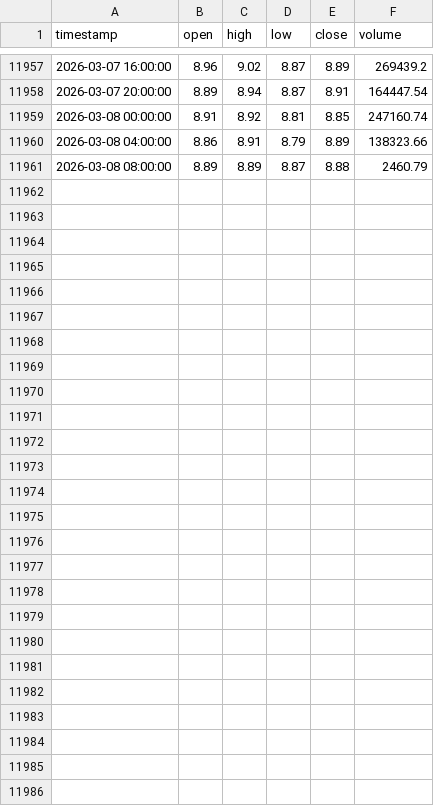
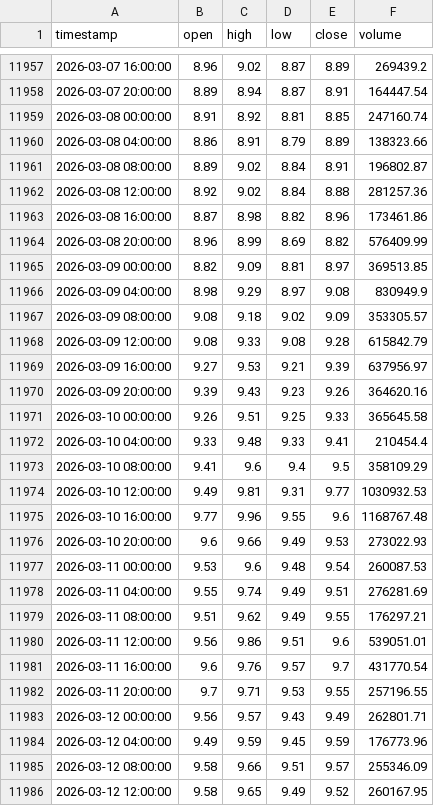
Before and after one commit to Eternal-blue6/TRADING-BOT, a CSV file: training_data/crypto/AVAX_USDT_4h.csv, drawn as a sheet; only a part is shown, gaps mark what is left out.

```diff
--- a/training_data/crypto/AVAX_USDT_4h.csv
+++ b/training_data/crypto/AVAX_USDT_4h.csv
@@ -11960,2 +11960,27 @@ timestamp,open,high,low,close,volume
 2026-03-08 04:00:00,8.86,8.91,8.79,8.89,138323.66
-2026-03-08 08:00:00,8.89,8.89,8.87,8.88,2460.79
+2026-03-08 08:00:00,8.89,9.02,8.84,8.91,196802.87
+2026-03-08 12:00:00,8.92,9.02,8.84,8.88,281257.36
+2026-03-08 16:00:00,8.87,8.98,8.82,8.96,173461.86
+2026-03-08 20:00:00,8.96,8.99,8.69,8.82,576409.99
+2026-03-09 00:00:00,8.82,9.09,8.81,8.97,369513.85
+2026-03-09 04:00:00,8.98,9.29,8.97,9.08,830949.9
+2026-03-09 08:00:00,9.08,9.18,9.02,9.09,353305.57
+2026-03-09 12:00:00,9.08,9.33,9.08,9.28,615842.79
+2026-03-09 16:00:00,9.27,9.53,9.21,9.39,637956.97
+2026-03-09 20:00:00,9.39,9.43,9.23,9.26,364620.16
+2026-03-10 00:00:00,9.26,9.51,9.25,9.33,365645.58
+2026-03-10 04:00:00,9.33,9.48,9.33,9.41,210454.4
+2026-03-10 08:00:00,9.41,9.6,9.4,9.5,358109.29
+2026-03-10 12:00:00,9.49,9.81,9.31,9.77,1030932.53
+2026-03-10 16:00:00,9.77,9.96,9.55,9.6,1168767.48
+2026-03-10 20:00:00,9.6,9.66,9.49,9.53,273022.93
+2026-03-11 00:00:00,9.53,9.6,9.48,9.54,260087.53
+2026-03-11 04:00:00,9.55,9.74,9.49,9.51,276281.69
+2026-03-11 08:00:00,9.51,9.62,9.49,9.55,176297.21
+2026-03-11 12:00:00,9.56,9.86,9.51,9.6,539051.01
+2026-03-11 16:00:00,9.6,9.76,9.57,9.7,431770.54
+2026-03-11 20:00:00,9.7,9.71,9.53,9.55,257196.55
+2026-03-12 00:00:00,9.56,9.57,9.43,9.49,262801.71
+2026-03-12 04:00:00,9.49,9.59,9.45,9.59,176773.96
+2026-03-12 08:00:00,9.58,9.66,9.51,9.57,255346.09
+2026-03-12 12:00:00,9.58,9.65,9.49,9.52,260167.95
```
Also changed, not shown: training_data/crypto/ADA_USDT_4h.csv, training_data/crypto/BNB_USDT_4h.csv, 55 other files.
